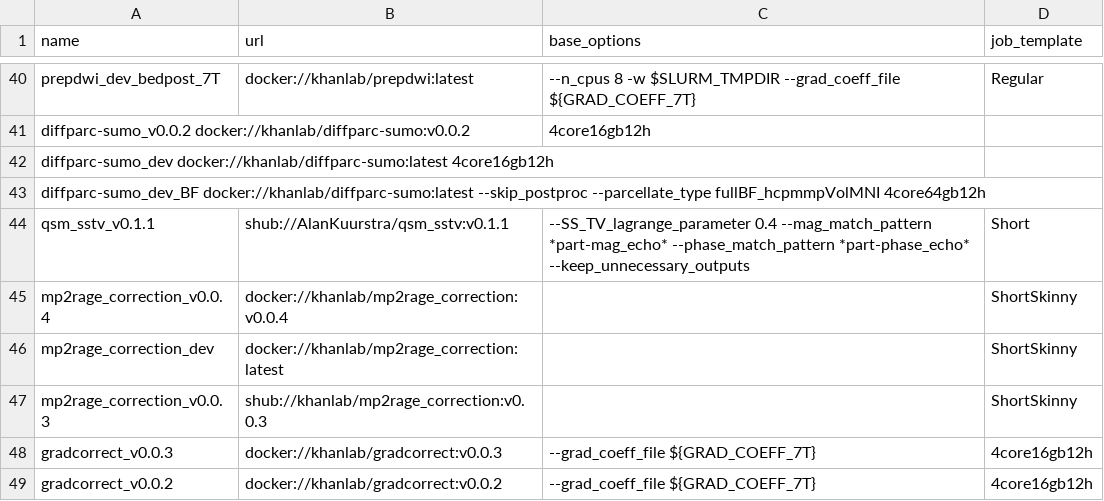
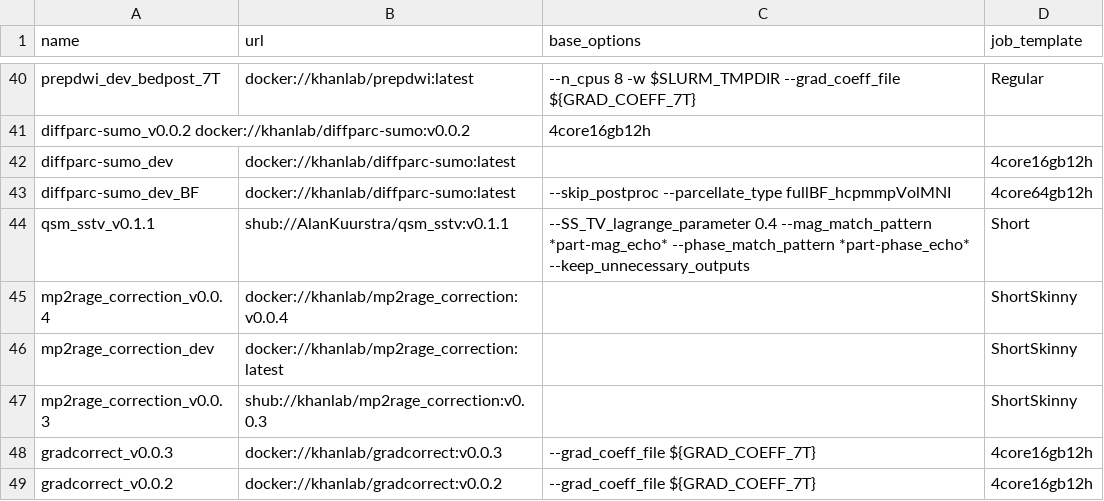
Before and after one commit to khanlab/neuroglia-helpers, a TSV file: bids-apps.tsv, drawn as a sheet; only a part is shown, gaps mark what is left out.

Commit message:
fix with tab spacing

```diff
--- a/bids-apps.tsv
+++ b/bids-apps.tsv
@@ -41,4 +41,4 @@ prepdwi_dev_bedpost_7T	docker://khanlab/prepdwi:latest	--n_cpus 8 -w $SLURM_TMPD
 diffparc-sumo_v0.0.2  docker://khanlab/diffparc-sumo:v0.0.2		4core16gb12h
-diffparc-sumo_dev docker://khanlab/diffparc-sumo:latest   4core16gb12h
-diffparc-sumo_dev_BF  docker://khanlab/diffparc-sumo:latest --skip_postproc --parcellate_type fullBF_hcpmmpVolMNI 4core64gb12h	
+diffparc-sumo_dev	docker://khanlab/diffparc-sumo:latest		4core16gb12h
+diffparc-sumo_dev_BF	docker://khanlab/diffparc-sumo:latest	--skip_postproc --parcellate_type fullBF_hcpmmpVolMNI	4core64gb12h	
 qsm_sstv_v0.1.1	shub://AlanKuurstra/qsm_sstv:v0.1.1	--SS_TV_lagrange_parameter 0.4 --mag_match_pattern *part-mag_echo* --phase_match_pattern *part-phase_echo* --keep_unnecessary_outputs	Short
```
